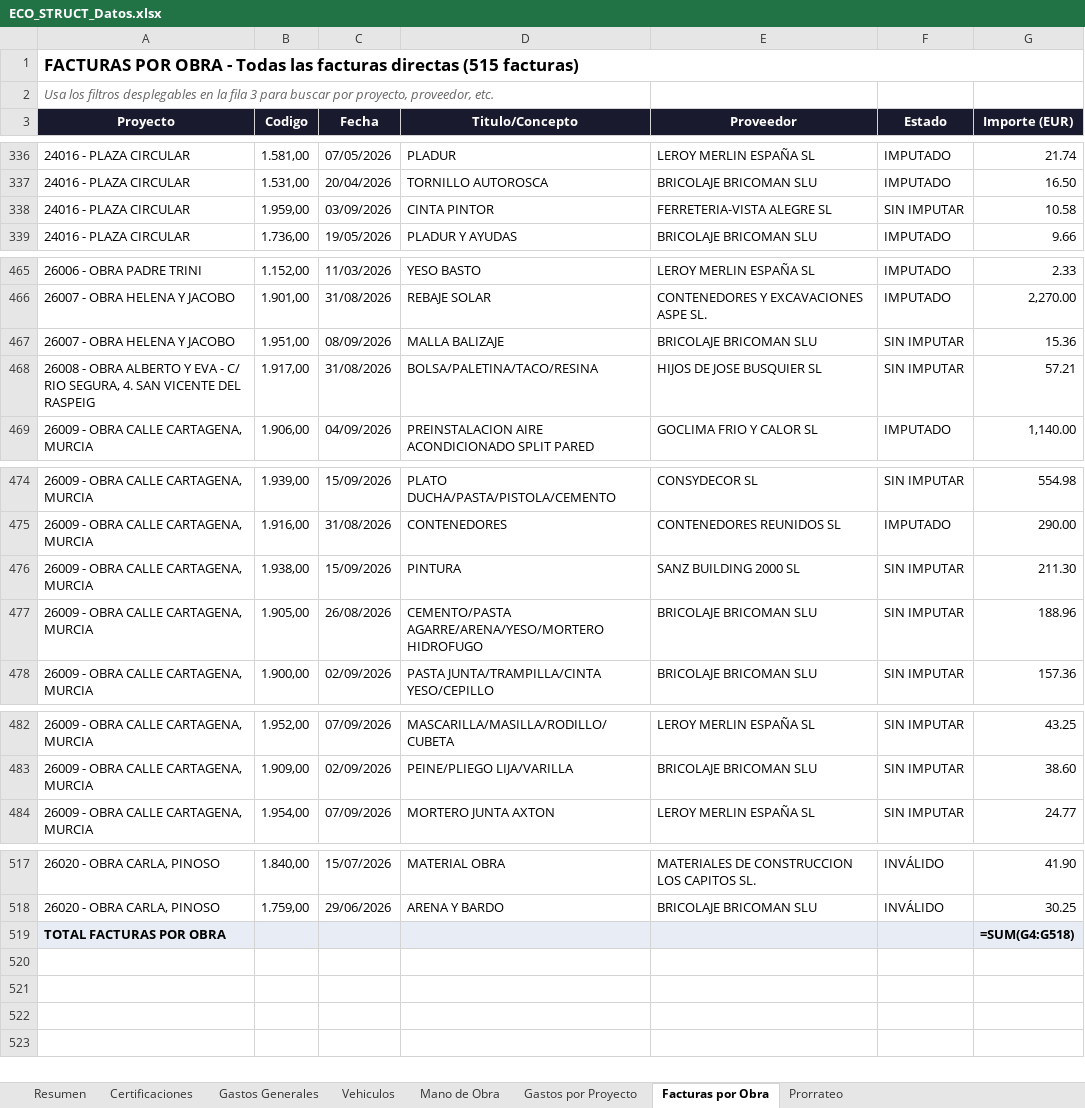
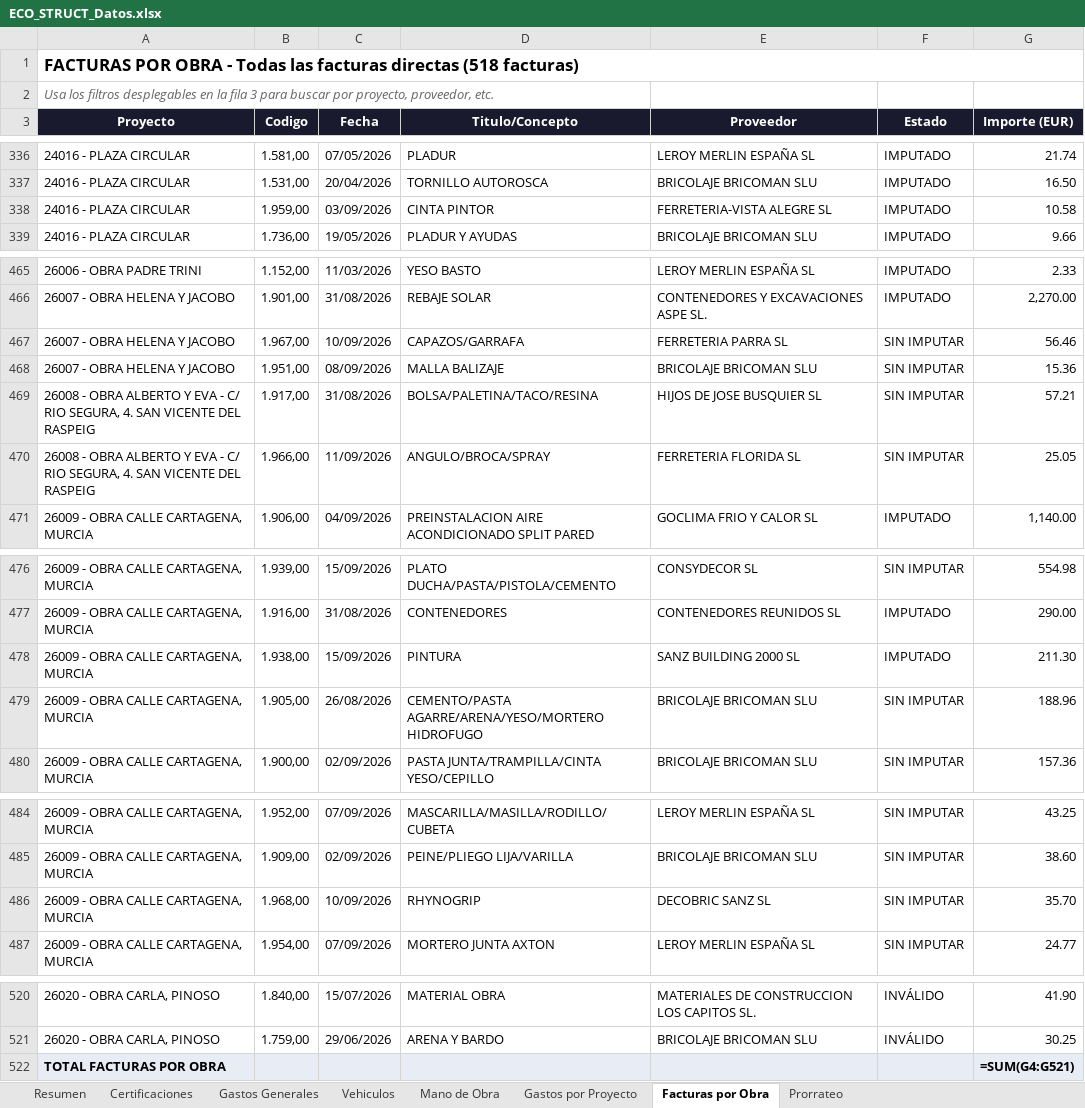
Before and after one commit to juanjosemas/dashboard, an Excel workbook: ECO_STRUCT_Datos.xlsx, sheet Facturas por Obra, drawn as a sheet; only a part is shown, gaps mark what is left out; values as stored, in another font and other column widths than the file's, no borders; formulas without a stored value are shown as written; addresses are those after the commit; the diff names each change by its address in the sheet, - before the commit and + after, or states it on an @@ line.

```diff
--- a/ECO_STRUCT_Datos.xlsx (sheet Facturas por Obra)
+++ b/ECO_STRUCT_Datos.xlsx (sheet Facturas por Obra)
-A1 (Proyecto): …facturas directas (515 facturas)
+A1 (Proyecto): …facturas directas (518 facturas)
-F338 (Estado): SIN IMPUTAR
+F338 (Estado): IMPUTADO
+row 467: 26007 - OBRA HELENA Y JACOBO | 1.967,00 | 10/09/2026 | CAPAZOS/GARRAFA | FERRETERIA PARRA SL | SIN IMPUTAR | 56.46
+row 470: 26008 - OBRA ALBERTO Y EVA - C/ RIO SEGURA, 4. SAN VICENTE DEL RASPEIG | 1.966,00 | 11/09/2026 | ANGULO/BROCA/SPRAY | FERRETERIA FLORIDA SL | SIN IMPUTAR | 25.05
-F478 (Estado): SIN IMPUTAR
+F478 (Estado): IMPUTADO
+row 486: 26009 - OBRA CALLE CARTAGENA, MURCIA | 1.968,00 | 10/09/2026 | RHYNOGRIP | DECOBRIC SANZ SL | SIN IMPUTAR | 35.70
-G522 (Importe (EUR)): =SUM(G4:G518)
+G522 (Importe (EUR)): =SUM(G4:G521)
```
Also changed, not shown: sheet Gastos por Proyecto, 4 other files.
